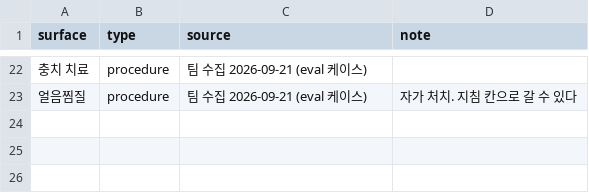
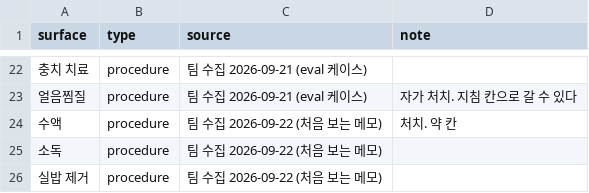
Before and after one commit to Medical-Mate/AI, a CSV file: data/lexicon/tests.csv, drawn as a sheet; only a part is shown, gaps mark what is left out; the diff names each change by its address in the sheet, - before the commit and + after, or states it on an @@ line.

```diff
--- a/data/lexicon/tests.csv
+++ b/data/lexicon/tests.csv
+row 24: 수액 | procedure | 팀 수집 2026-09-22 (처음 보는 메모) | 처치. 약 칸
+row 25: 소독 | procedure | 팀 수집 2026-09-22 (처음 보는 메모)
+row 26: 실밥 제거 | procedure | 팀 수집 2026-09-22 (처음 보는 메모)
```
Also changed, not shown: data/lexicon/findings.csv, data/lexicon/medications.csv, 4 other files.
